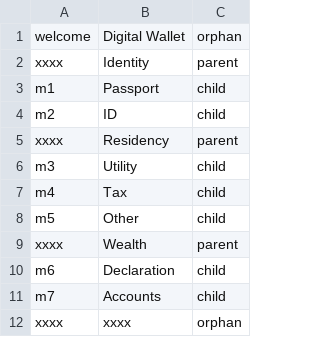
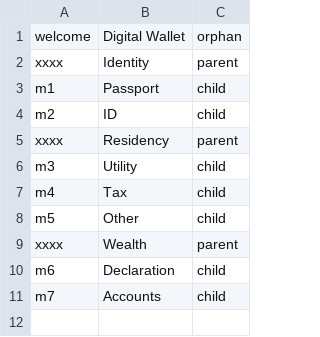
Before and after one commit to 13742X/view-q-examples, a CSV file: did-wallet.csv, drawn as a sheet.

Commit message:
update

```diff
--- a/did-wallet.csv
+++ b/did-wallet.csv
@@ -11,2 +11 @@ m6,Declaration,child
 m7,Accounts,child
-xxxx,xxxx,orphan
```
